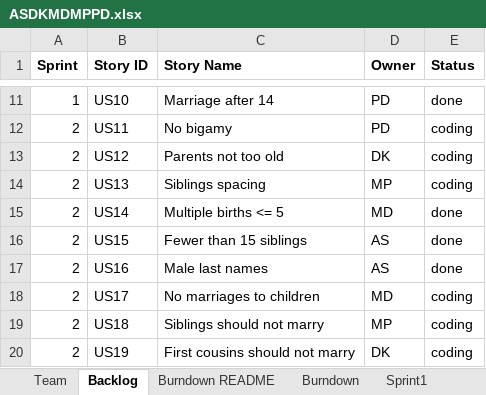
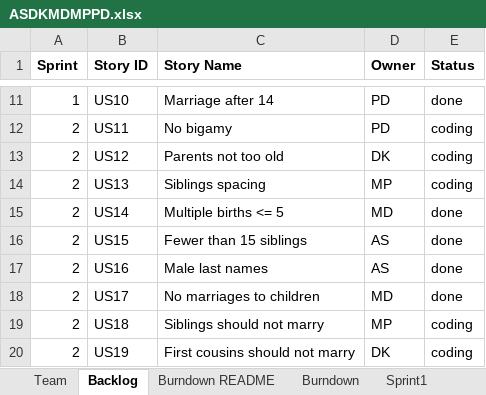
Before and after one commit to MKP21/Gedcom-Parser-CS555, an Excel workbook: ASDKMDMPPD.xlsx, sheet Backlog, drawn as a sheet; only a part is shown, gaps mark what is left out; values as stored, in another font and other column widths than the file's, no borders; the diff names each change by its address in the sheet, - before the commit and + after, or states it on an @@ line.

Commit message:
updated excel sheet
updated backlog and sprint 2 report

```diff
--- a/ASDKMDMPPD.xlsx (sheet Backlog)
+++ b/ASDKMDMPPD.xlsx (sheet Backlog)
-E18 (Status): coding
+E18 (Status): done
```
Also changed, not shown: sheet Sprint2, charts or pictures.
